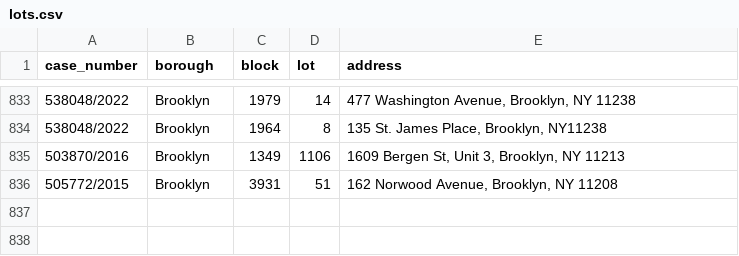
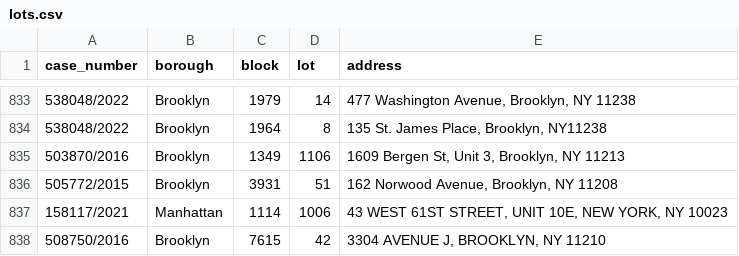
Before and after one commit to ivoytov/manhattan, a CSV file: foreclosures/lots.csv, drawn as a sheet; only a part is shown, gaps mark what is left out.

```diff
--- a/foreclosures/lots.csv
+++ b/foreclosures/lots.csv
@@ -836 +836,3 @@ case_number,borough,block,lot,address
 505772/2015,Brooklyn,3931,51,"162 Norwood Avenue, Brooklyn, NY 11208"
+158117/2021,Manhattan,1114,1006,"43 WEST 61ST STREET, UNIT 10E, NEW YORK, NY 10023"
+508750/2016,Brooklyn,7615,42,"3304 AVENUE J, BROOKLYN, NY 11210"
```
Also changed, not shown: foreclosures/auction_sales.csv, foreclosures/bids.csv, 3 other files.
